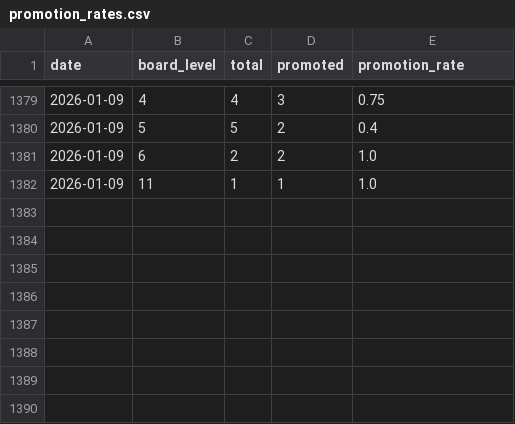
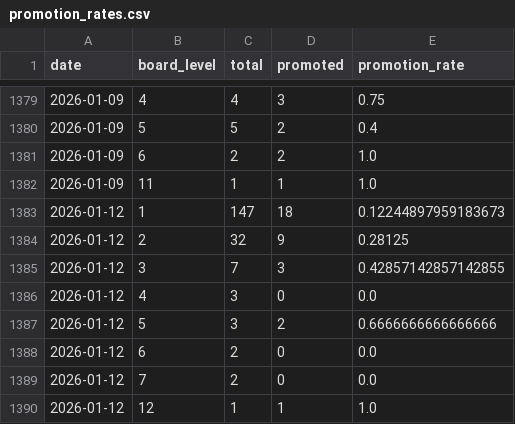
Before and after one commit to karyi13/lbtrain, a CSV file: data/promotion_rates.csv, drawn as a sheet; only a part is shown, gaps mark what is left out; the diff names each change by its address in the sheet, - before the commit and + after, or states it on an @@ line.

```diff
--- a/data/promotion_rates.csv
+++ b/data/promotion_rates.csv
+row 1383: 2026-01-12 | 1 | 147 | 18 | 0.12244897959183673
+row 1384: 2026-01-12 | 2 | 32 | 9 | 0.28125
+row 1385: 2026-01-12 | 3 | 7 | 3 | 0.42857142857142855
+row 1386: 2026-01-12 | 4 | 3 | 0 | 0.0
+row 1387: 2026-01-12 | 5 | 3 | 2 | 0.6666666666666666
+row 1388: 2026-01-12 | 6 | 2 | 0 | 0.0
+row 1389: 2026-01-12 | 7 | 2 | 0 | 0.0
+row 1390: 2026-01-12 | 12 | 1 | 1 | 1.0
```
Also changed, not shown: 13 other files.
